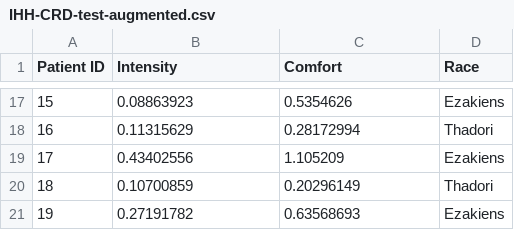
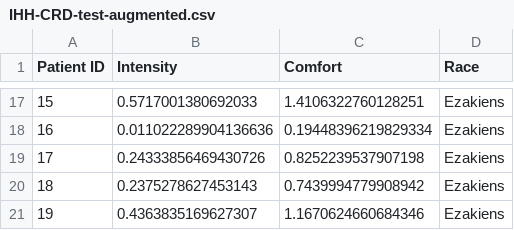
Before and after one commit to mogu-lab/probabilistic-foundations-of-ml, a CSV file: data/IHH-CRD-test-augmented.csv, drawn as a sheet; only a part is shown, gaps mark what is left out; the diff covers the shown part only.

```diff
--- a/data/IHH-CRD-test-augmented.csv
+++ b/data/IHH-CRD-test-augmented.csv
@@ -17,5 +17,5 @@ Patient ID,Intensity,Comfort,Race
-15,0.08863923,0.5354626,Ezakiens
-16,0.11315629,0.28172994,Thadori
-17,0.43402556,1.105209,Ezakiens
-18,0.10700859,0.20296149,Thadori
-19,0.27191782,0.63568693,Ezakiens
+15,0.5717001380692033,1.4106322760128251,Ezakiens
+16,0.011022289904136636,0.19448396219829334,Ezakiens
+17,0.24333856469430726,0.8252239537907198,Ezakiens
+18,0.2375278627453143,0.7439994779908942,Ezakiens
+19,0.4363835169627307,1.1670624660684346,Ezakiens
```
Also changed, not shown: 32 edited cells elsewhere in this file, data/IHH-CRD-test.csv, data/IHH-CRD-train-augmented.csv, 19 other files.
